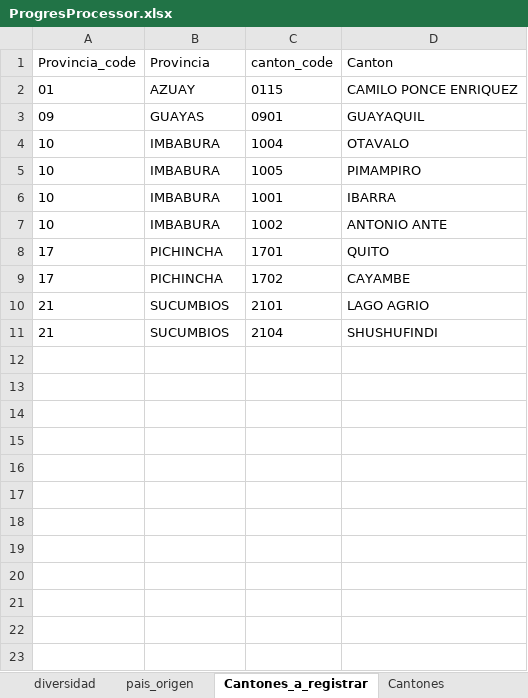
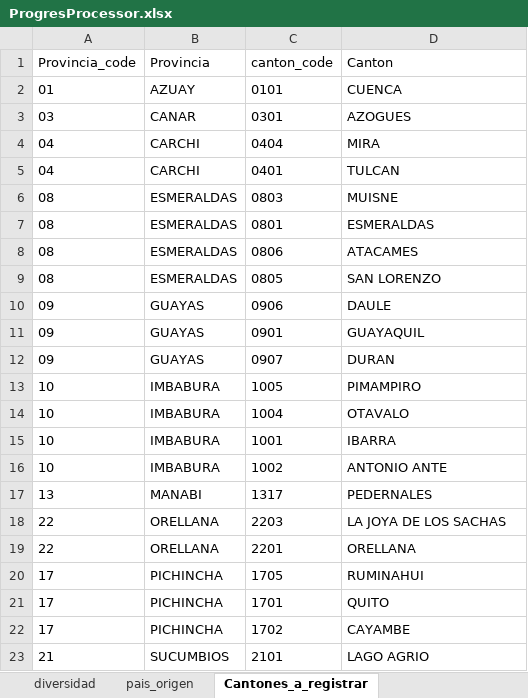
Before and after one commit to ACNUR-Ecuador/OSMOSYS_2022, an Excel workbook: DataImport2023/ImportValues/Progres/ProgresProcessor.xlsx, sheet Cantones_a_registrar, drawn as a sheet; values as stored, in another font and other column widths than the file's, no borders; table styles not drawn; removed rows and columns are numbered as before the commit, all else as after; the diff names each change by its address in the sheet, - before the commit and + after, or states it on an @@ line.

```diff
--- a/DataImport2023/ImportValues/Progres/ProgresProcessor.xlsx (sheet Cantones_a_registrar)
+++ b/DataImport2023/ImportValues/Progres/ProgresProcessor.xlsx (sheet Cantones_a_registrar)
@@ sheet tab hidden: Cantones @@
-C2 (canton_code): 0115
+C2 (canton_code): 0101
-D2 (Canton): CAMILO PONCE ENRIQUEZ
+D2 (Canton): CUENCA
+row 3: 03 | CANAR | 0301 | AZOGUES
+row 4: 04 | CARCHI | 0404 | MIRA
+row 5: 04 | CARCHI | 0401 | TULCAN
+row 6: 08 | ESMERALDAS | 0803 | MUISNE
+row 7: 08 | ESMERALDAS | 0801 | ESMERALDAS
+row 8: 08 | ESMERALDAS | 0806 | ATACAMES
+row 9: 08 | ESMERALDAS | 0805 | SAN LORENZO
+row 10: 09 | GUAYAS | 0906 | DAULE
+row 12: 09 | GUAYAS | 0907 | DURAN
@@ row 5 moved to row 13: 10 @@
+row 17: 13 | MANABI | 1317 | PEDERNALES
+row 18: 22 | ORELLANA | 2203 | LA JOYA DE LOS SACHAS
+row 19: 22 | ORELLANA | 2201 | ORELLANA
+row 20: 17 | PICHINCHA | 1705 | RUMINAHUI
-row 11: 21 | SUCUMBIOS | 2104 | SHUSHUFINDI
```
Also changed, not shown: sheet lugar_tipo_genero_edad, sheet pais_origen, sheet diversidad, 7 other files.
